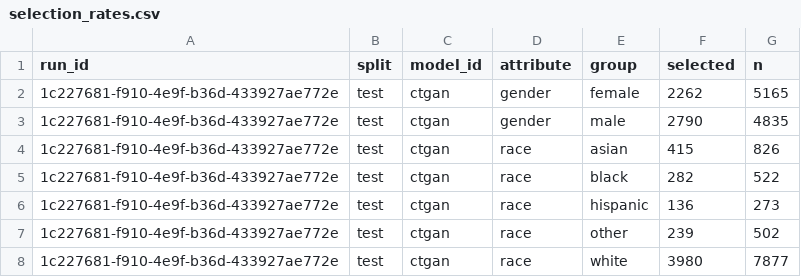
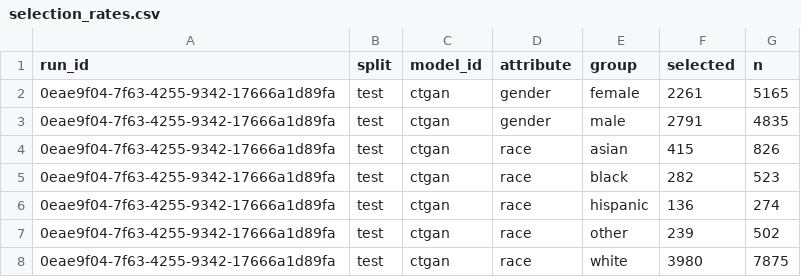
Before and after one commit to equilens-labs/fl-bsa-whitepaper, a CSV file: intake/selection_rates.csv, drawn as a sheet.

```diff
--- a/intake/selection_rates.csv
+++ b/intake/selection_rates.csv
@@ -1,8 +1,8 @@
 run_id,split,model_id,attribute,group,selected,n
-1c227681-f910-4e9f-b36d-433927ae772e,test,ctgan,gender,female,2262,5165
-1c227681-f910-4e9f-b36d-433927ae772e,test,ctgan,gender,male,2790,4835
-1c227681-f910-4e9f-b36d-433927ae772e,test,ctgan,race,asian,415,826
-1c227681-f910-4e9f-b36d-433927ae772e,test,ctgan,race,black,282,522
-1c227681-f910-4e9f-b36d-433927ae772e,test,ctgan,race,hispanic,136,273
-1c227681-f910-4e9f-b36d-433927ae772e,test,ctgan,race,other,239,502
-1c227681-f910-4e9f-b36d-433927ae772e,test,ctgan,race,white,3980,7877
+0eae9f04-7f63-4255-9342-17666a1d89fa,test,ctgan,gender,female,2261,5165
+0eae9f04-7f63-4255-9342-17666a1d89fa,test,ctgan,gender,male,2791,4835
+0eae9f04-7f63-4255-9342-17666a1d89fa,test,ctgan,race,asian,415,826
+0eae9f04-7f63-4255-9342-17666a1d89fa,test,ctgan,race,black,282,523
+0eae9f04-7f63-4255-9342-17666a1d89fa,test,ctgan,race,hispanic,136,274
+0eae9f04-7f63-4255-9342-17666a1d89fa,test,ctgan,race,other,239,502
+0eae9f04-7f63-4255-9342-17666a1d89fa,test,ctgan,race,white,3980,7875
```
Also changed, not shown: intake/group_confusion.csv, intake/metrics_long.csv, 31 other files.
